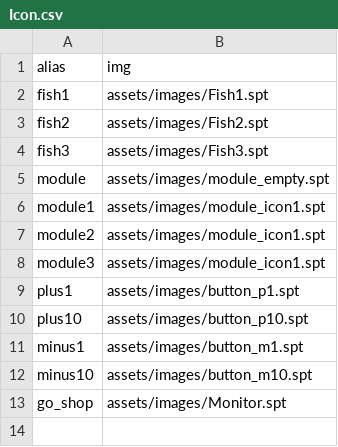
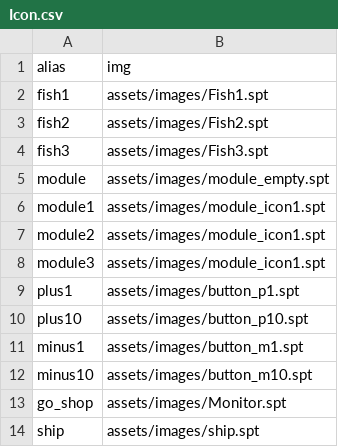
Before and after one commit to Seohyeon-Min/manzo, a CSV file: Manzo/assets/scenes/Icon.csv, drawn as a sheet.

Commit message:
ship button icon

```diff
--- a/Manzo/assets/scenes/Icon.csv
+++ b/Manzo/assets/scenes/Icon.csv
@@ -13 +13,2 @@ minus10,assets/images/button_m10.spt
 go_shop,assets/images/Monitor.spt
+ship,assets/images/ship.spt
```
Also changed, not shown: 2 other files.
